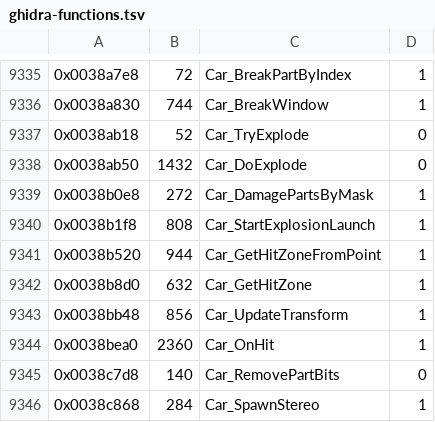
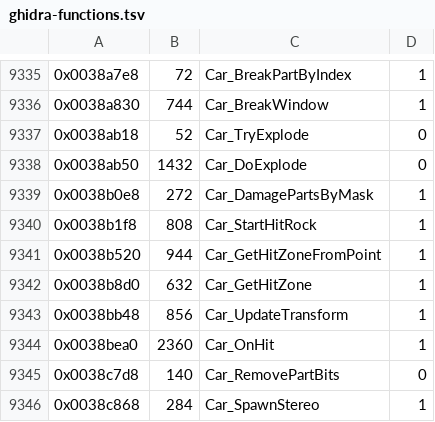
Before and after one commit to Ryubara/coney, a TSV file: docs/progress/ghidra-functions.tsv, drawn as a sheet; only a part is shown, gaps mark what is left out.

```diff
--- a/docs/progress/ghidra-functions.tsv
+++ b/docs/progress/ghidra-functions.tsv
@@ -9339,3 +9339,3 @@
 0x0038b0e8	272	Car_DamagePartsByMask	1
-0x0038b1f8	808	Car_StartExplosionLaunch	1
+0x0038b1f8	808	Car_StartHitRock	1
 0x0038b520	944	Car_GetHitZoneFromPoint	1
```
Also changed, not shown: 6 other files.
